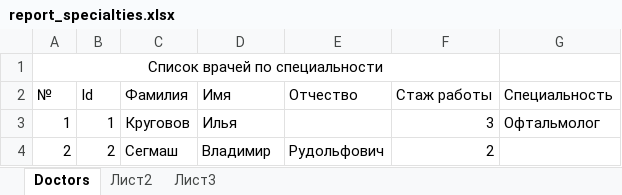
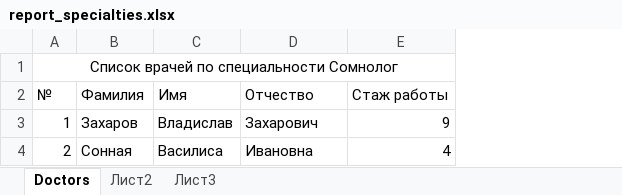
Before and after one commit to DmSenich/ASP_AIS_Policlinic, an Excel workbook: ASP_AIS_Policlinic/wwwroot/Reports/report_specialties.xlsx, sheet Doctors, drawn as a sheet; values as stored, in another font and other column widths than the file's, no borders; removed rows and columns are numbered as before the commit, all else as after; the diff names each change by its address in the sheet, - before the commit and + after, or states it on an @@ line.

```diff
--- a/ASP_AIS_Policlinic/wwwroot/Reports/report_specialties.xlsx (sheet Doctors)
+++ b/ASP_AIS_Policlinic/wwwroot/Reports/report_specialties.xlsx (sheet Doctors)
-column B (Id), rows 3-4: 1 | 2
-column G (Специальность), row 3: Офтальмолог
-A1 (№): Список врачей по специальности
+A1 (№): Список врачей по специальности Сомнолог
-B3 (Фамилия): Круговов
+B3 (Фамилия): Захаров
-C3 (Имя): Илья
+C3 (Имя): Владислав
-D3 (Отчество): (empty)
+D3 (Отчество): Захарович
-E3 (Стаж работы): 3
+E3 (Стаж работы): 9
-B4 (Фамилия): Сегмаш
+B4 (Фамилия): Сонная
-C4 (Имя): Владимир
+C4 (Имя): Василиса
-D4 (Отчество): Рудольфович
+D4 (Отчество): Ивановна
-E4 (Стаж работы): 2
+E4 (Стаж работы): 4
```
Also changed, not shown: ASP_AIS_Policlinic/wwwroot/Reports/report_specialtiesAll.xlsx, 11 other files.
